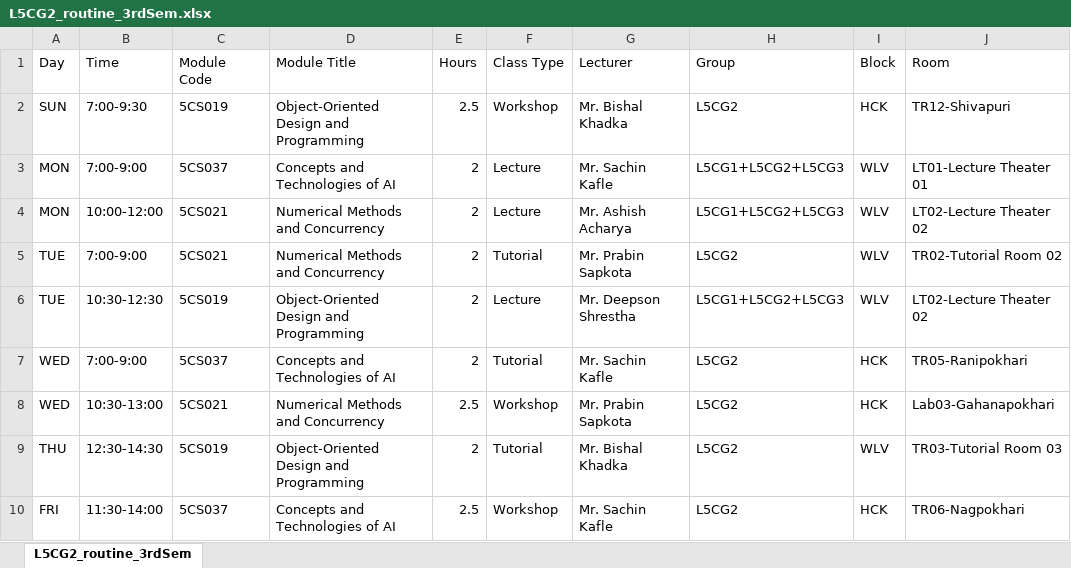
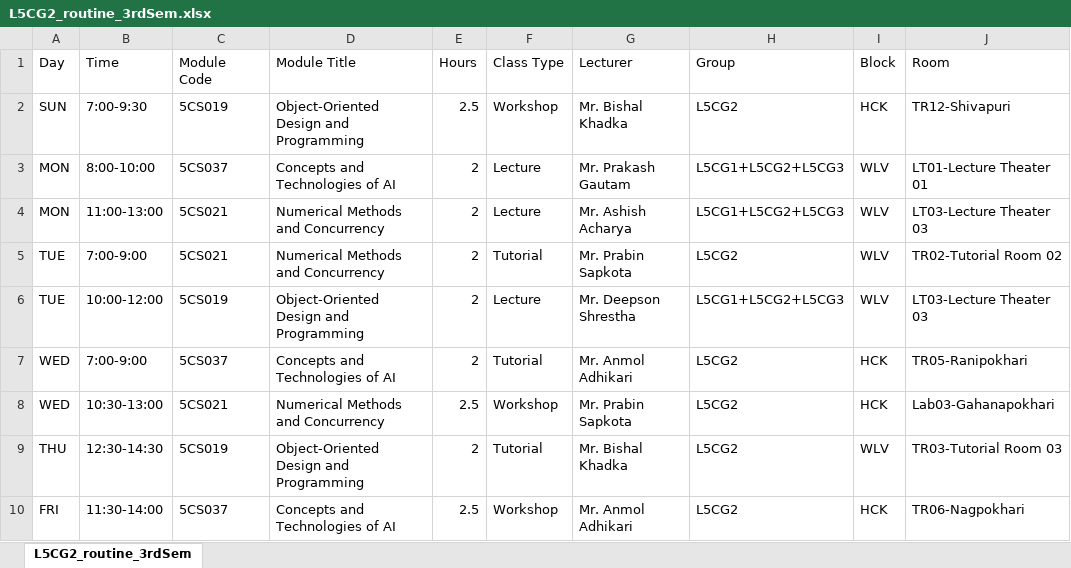
Before and after one commit to sNishant011/routinizer, an Excel workbook: individual_routines/L5CG2_routine_3rdSem.xlsx, sheet L5CG2_routine_3rdSem, drawn as a sheet; values as stored, in another font and other column widths than the file's, no borders; the diff names each change by its address in the sheet, - before the commit and + after, or states it on an @@ line.

```diff
--- a/individual_routines/L5CG2_routine_3rdSem.xlsx (sheet L5CG2_routine_3rdSem)
+++ b/individual_routines/L5CG2_routine_3rdSem.xlsx (sheet L5CG2_routine_3rdSem)
-B3 (Time): 7:00-9:00
+B3 (Time): 8:00-10:00
-G3 (Lecturer): Mr. Sachin Kafle
+G3 (Lecturer): Mr. Prakash Gautam
-B4 (Time): 10:00-12:00
+B4 (Time): 11:00-13:00
-J4 (Room): LT02-Lecture Theater 02
+J4 (Room): LT03-Lecture Theater 03
-B6 (Time): 10:30-12:30
+B6 (Time): 10:00-12:00
-J6 (Room): LT02-Lecture Theater 02
+J6 (Room): LT03-Lecture Theater 03
-G7 (Lecturer): Mr. Sachin Kafle
+G7 (Lecturer): Mr. Anmol Adhikari
-G10 (Lecturer): Mr. Sachin Kafle
+G10 (Lecturer): Mr. Anmol Adhikari
```
Also changed, not shown: individual_routines/L5CG10_routine_3rdSem.xlsx, individual_routines/L5CG11_routine_3rdSem.xlsx, 11 other files.
